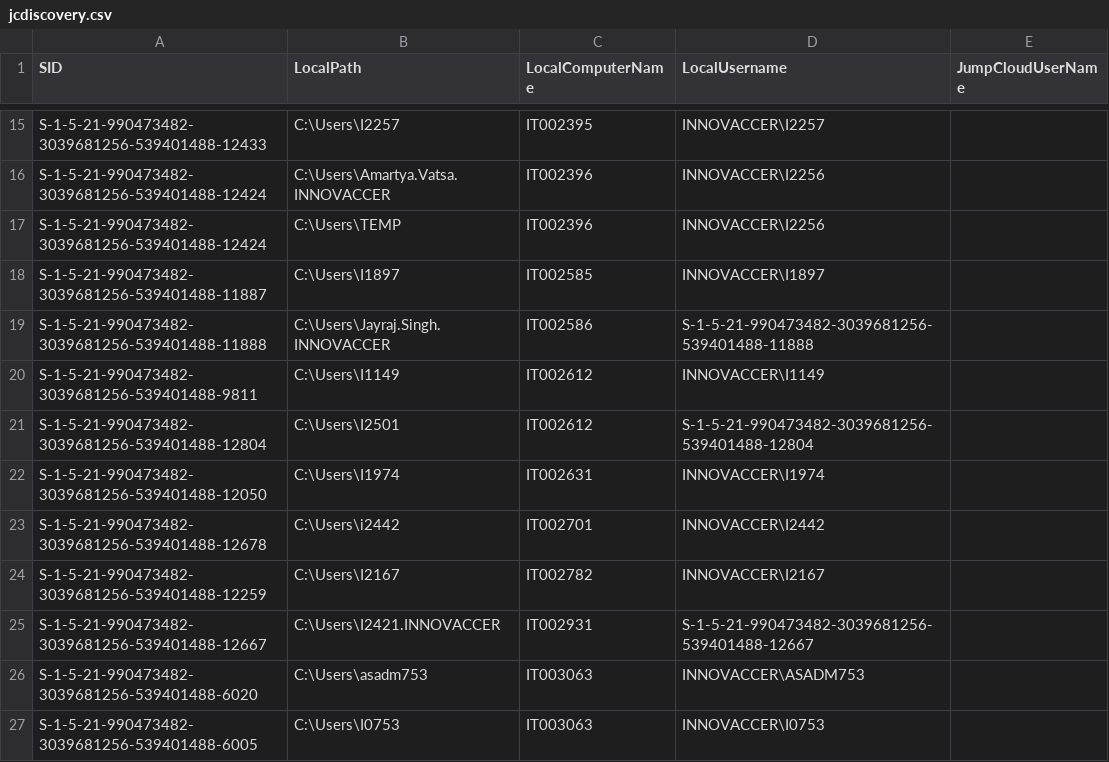
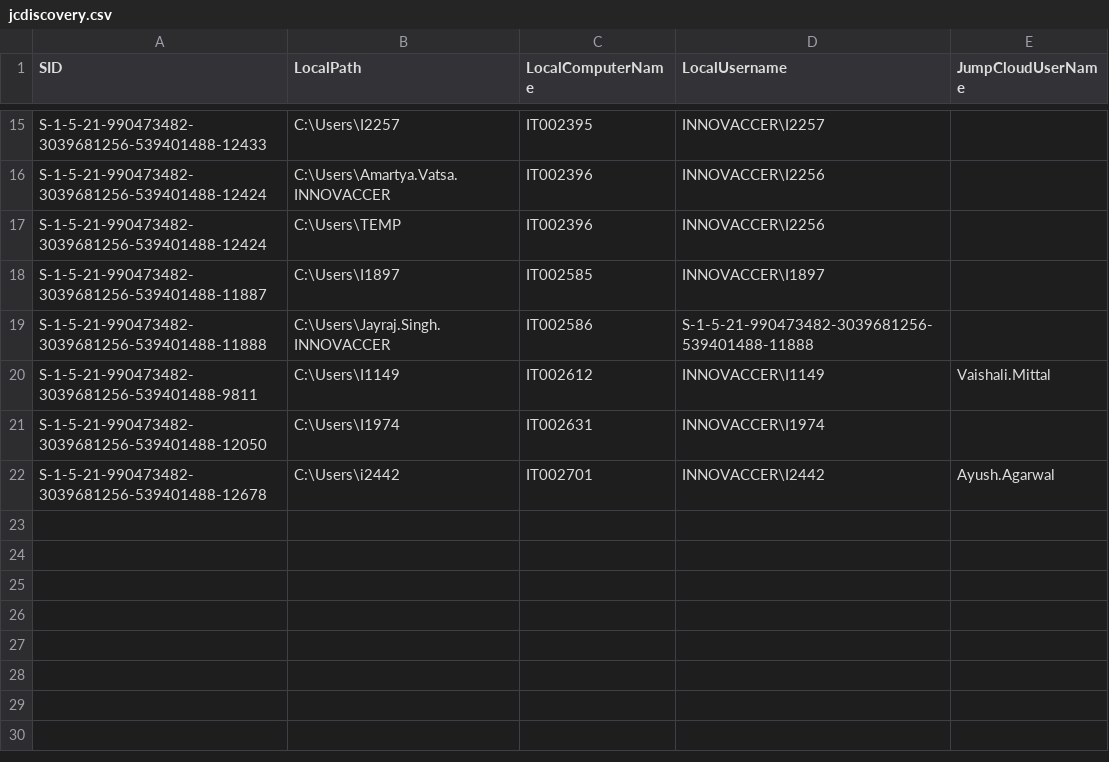
Before and after one commit to savinways/JumpCloud-ADMU-Discovery, a CSV file: jcdiscovery.csv, drawn as a sheet; only a part is shown, gaps mark what is left out.

Commit message:
Update jcdiscovery.csv

```diff
--- a/jcdiscovery.csv
+++ b/jcdiscovery.csv
@@ -19,9 +19,4 @@
 "S-1-5-21-990473482-3039681256-539401488-11888","C:\Users\Jayraj.Singh.INNOVACCER","IT002586","S-1-5-21-990473482-3039681256-539401488-11888",""
-"S-1-5-21-990473482-3039681256-539401488-9811","C:\Users\I1149","IT002612","INNOVACCER\I1149",""
-"S-1-5-21-990473482-3039681256-539401488-12804","C:\Users\I2501","IT002612","S-1-5-21-990473482-3039681256-539401488-12804",""
+"S-1-5-21-990473482-3039681256-539401488-9811","C:\Users\I1149","IT002612","INNOVACCER\I1149","Vaishali.Mittal"
 "S-1-5-21-990473482-3039681256-539401488-12050","C:\Users\I1974","IT002631","INNOVACCER\I1974",""
-"S-1-5-21-990473482-3039681256-539401488-12678","C:\Users\i2442","IT002701","INNOVACCER\I2442",""
-"S-1-5-21-990473482-3039681256-539401488-12259","C:\Users\I2167","IT002782","INNOVACCER\I2167",""
-"S-1-5-21-990473482-3039681256-539401488-12667","C:\Users\I2421.INNOVACCER","IT002931","S-1-5-21-990473482-3039681256-539401488-12667",""
-"S-1-5-21-990473482-3039681256-539401488-6020","C:\Users\asadm753","IT003063","INNOVACCER\ASADM753",""
-"S-1-5-21-990473482-3039681256-539401488-6005","C:\Users\I0753","IT003063","INNOVACCER\I0753",""
+"S-1-5-21-990473482-3039681256-539401488-12678","C:\Users\i2442","IT002701","INNOVACCER\I2442","Ayush.Agarwal"
```
